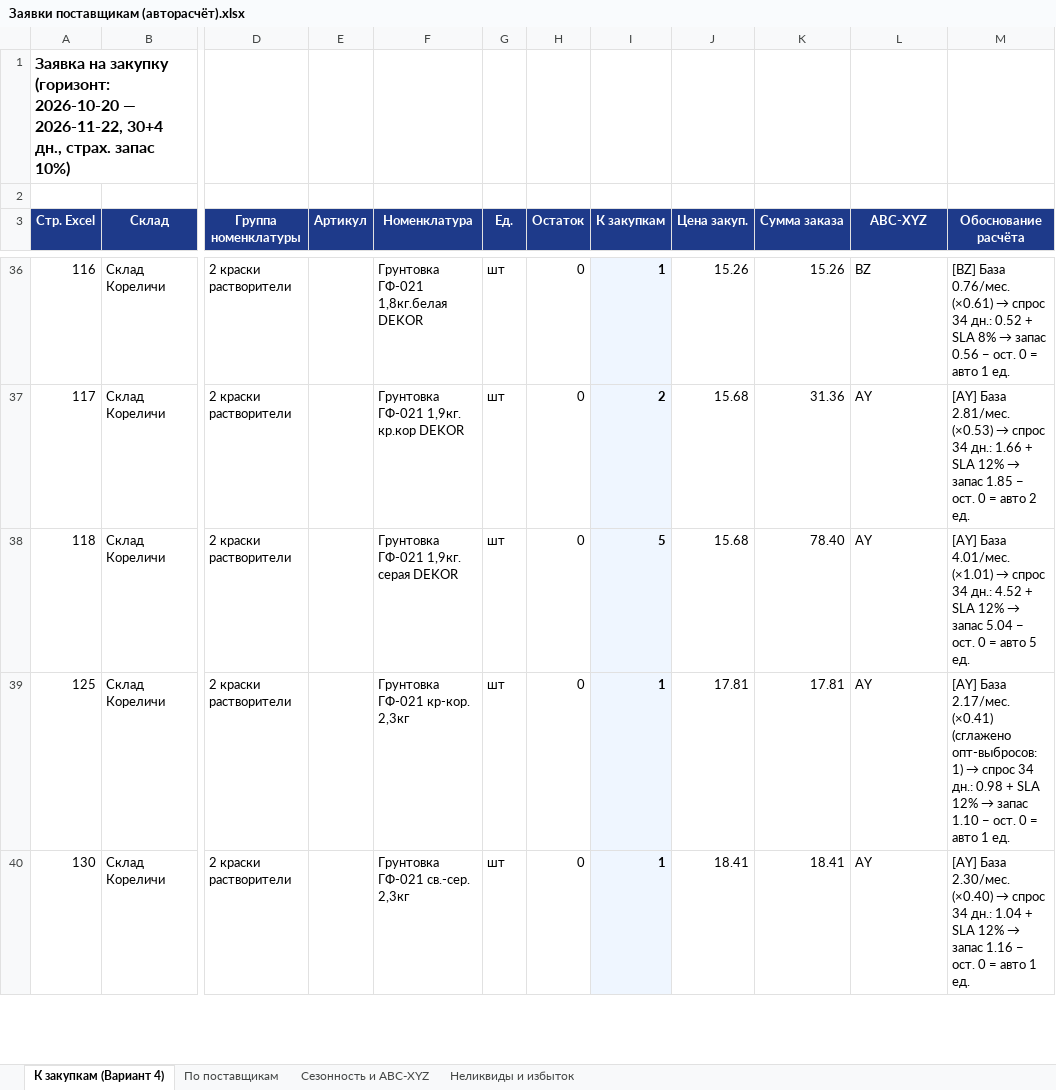
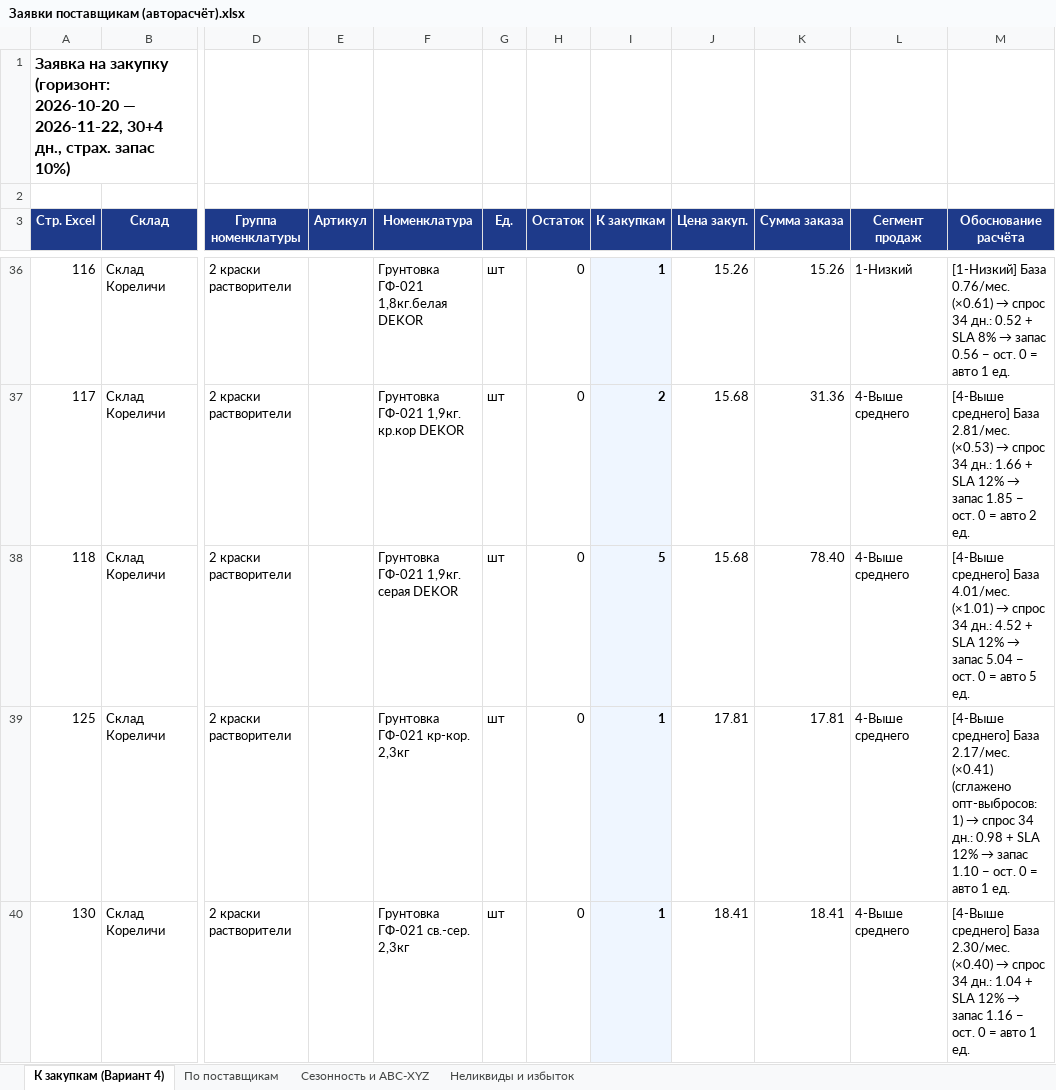
Before and after one commit to slchumak75-sketch/Ostatki-2, an Excel workbook: Заявки поставщикам (авторасчёт).xlsx, sheet К закупкам (Вариант 4), drawn as a sheet; only a part is shown, gaps mark what is left out; values as stored, in another font and other column widths than the file's, no borders; the diff covers the shown part only; the diff names each change by its address in the sheet, - before the commit and + after, or states it on an @@ line.

Commit message:
Вариант 4: светло-салатовая подсветка автозаказа и сегменты продаж 5..0
Co-authored-by: arena-agent <297053741+arena-agent@users.noreply.github.com>

```diff
--- a/Заявки поставщикам (авторасчёт).xlsx (sheet К закупкам (Вариант 4))
+++ b/Заявки поставщикам (авторасчёт).xlsx (sheet К закупкам (Вариант 4))
-L3: ABC-XYZ
+L3: Сегмент продаж
-L36 (Сегмент продаж): BZ
+L36 (Сегмент продаж): 1-Низкий
-M36 (Обоснование расчёта): [BZ] База 0.76/мес.…
+M36 (Обоснование расчёта): [1-Низкий] База 0.76/мес.…
-L37:L40 (Сегмент продаж): AY
+L37:L40 (Сегмент продаж): 4-Выше среднего
-M37 (Обоснование расчёта): [AY] База 2.81/мес.…
+M37 (Обоснование расчёта): [4-Выше среднего] База 2.81/мес.…
-M38 (Обоснование расчёта): [AY] База 4.01/мес.…
+M38 (Обоснование расчёта): [4-Выше среднего] База 4.01/мес.…
-M39 (Обоснование расчёта): [AY] База 2.17/мес.…
+M39 (Обоснование расчёта): [4-Выше среднего] База 2.17/мес.…
-M40 (Обоснование расчёта): [AY] База 2.30/мес.…
+M40 (Обоснование расчёта): [4-Выше среднего] База 2.30/мес.…
```
Also changed, not shown: 708 edited cells elsewhere in this sheet, Ведомость с периодом ОК (1).xlsx, 10 other files.
